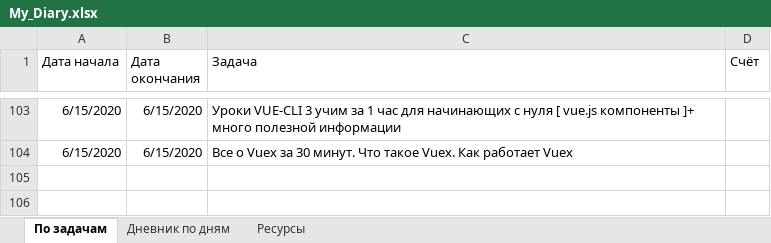
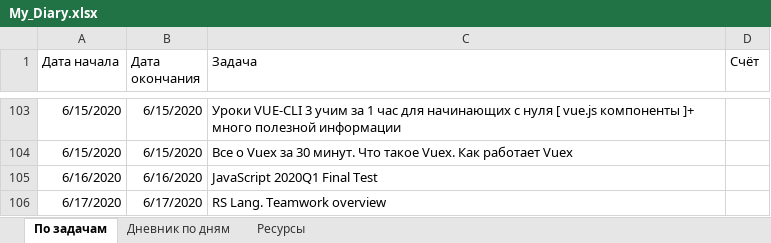
Before and after one commit to AndreiMedvedevSaratov/My_Learning_Diary, an Excel workbook: My_Diary.xlsx, sheet По задачам, drawn as a sheet; only a part is shown, gaps mark what is left out; values as stored, in another font and other column widths than the file's, no borders; the diff names each change by its address in the sheet, - before the commit and + after, or states it on an @@ line.

```diff
--- a/My_Diary.xlsx (sheet По задачам)
+++ b/My_Diary.xlsx (sheet По задачам)
+row 105: 6/16/2020 | 6/16/2020 | JavaScript 2020Q1 Final Test
+row 106: 6/17/2020 | 6/17/2020 | RS Lang. Teamwork overview
```
Also changed, not shown: sheet Ресурсы, sheet Дневник по дням.
